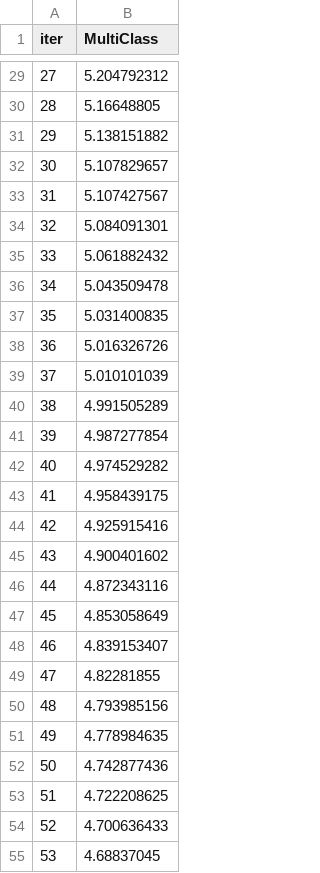
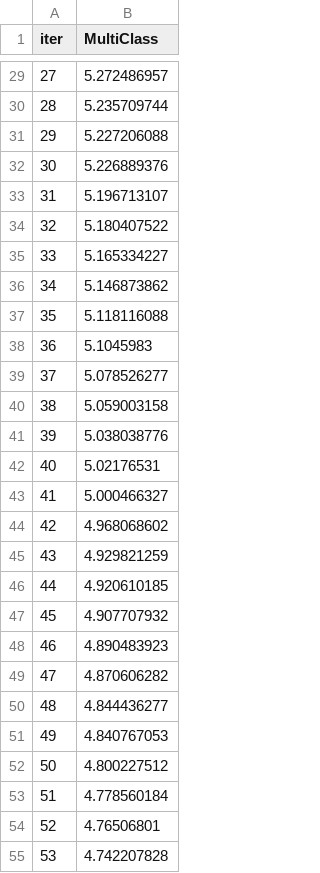
Before and after one commit to yaromirgusev/course_work, a TSV file: catboost_info/learn_error.tsv, drawn as a sheet; only a part is shown, gaps mark what is left out; the diff covers the shown part only.

```diff
--- a/catboost_info/learn_error.tsv
+++ b/catboost_info/learn_error.tsv
@@ -29,27 +29,27 @@ iter	MultiClass
-27	5.204792312
-28	5.16648805
-29	5.138151882
-30	5.107829657
-31	5.107427567
-32	5.084091301
-33	5.061882432
-34	5.043509478
-35	5.031400835
-36	5.016326726
-37	5.010101039
-38	4.991505289
-39	4.987277854
-40	4.974529282
-41	4.958439175
-42	4.925915416
-43	4.900401602
-44	4.872343116
-45	4.853058649
-46	4.839153407
-47	4.82281855
-48	4.793985156
-49	4.778984635
-50	4.742877436
-51	4.722208625
-52	4.700636433
-53	4.68837045
+27	5.272486957
+28	5.235709744
+29	5.227206088
+30	5.226889376
+31	5.196713107
+32	5.180407522
+33	5.165334227
+34	5.146873862
+35	5.118116088
+36	5.1045983
+37	5.078526277
+38	5.059003158
+39	5.038038776
+40	5.02176531
+41	5.000466327
+42	4.968068602
+43	4.929821259
+44	4.920610185
+45	4.907707932
+46	4.890483923
+47	4.870606282
+48	4.844436277
+49	4.840767053
+50	4.800227512
+51	4.778560184
+52	4.76506801
+53	4.742207828
```
Also changed, not shown: 173 edited cells elsewhere in this file, catboost_info/time_left.tsv, 6 other files.
